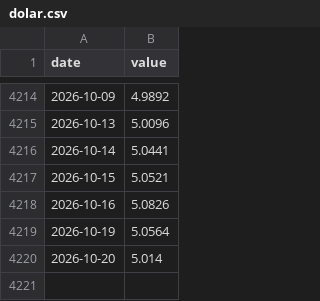
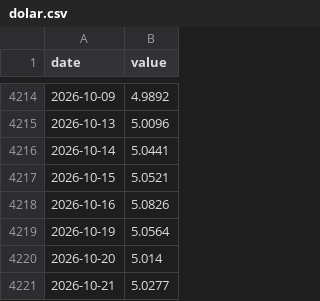
Before and after one commit to FelipeYabiko/indicadores-br, a CSV file: data/dolar.csv, drawn as a sheet; only a part is shown, gaps mark what is left out; the diff names each change by its address in the sheet, - before the commit and + after, or states it on an @@ line.

```diff
--- a/data/dolar.csv
+++ b/data/dolar.csv
+row 4221: 2026-10-21 | 5.0277
```
Also changed, not shown: data/selic.csv.
